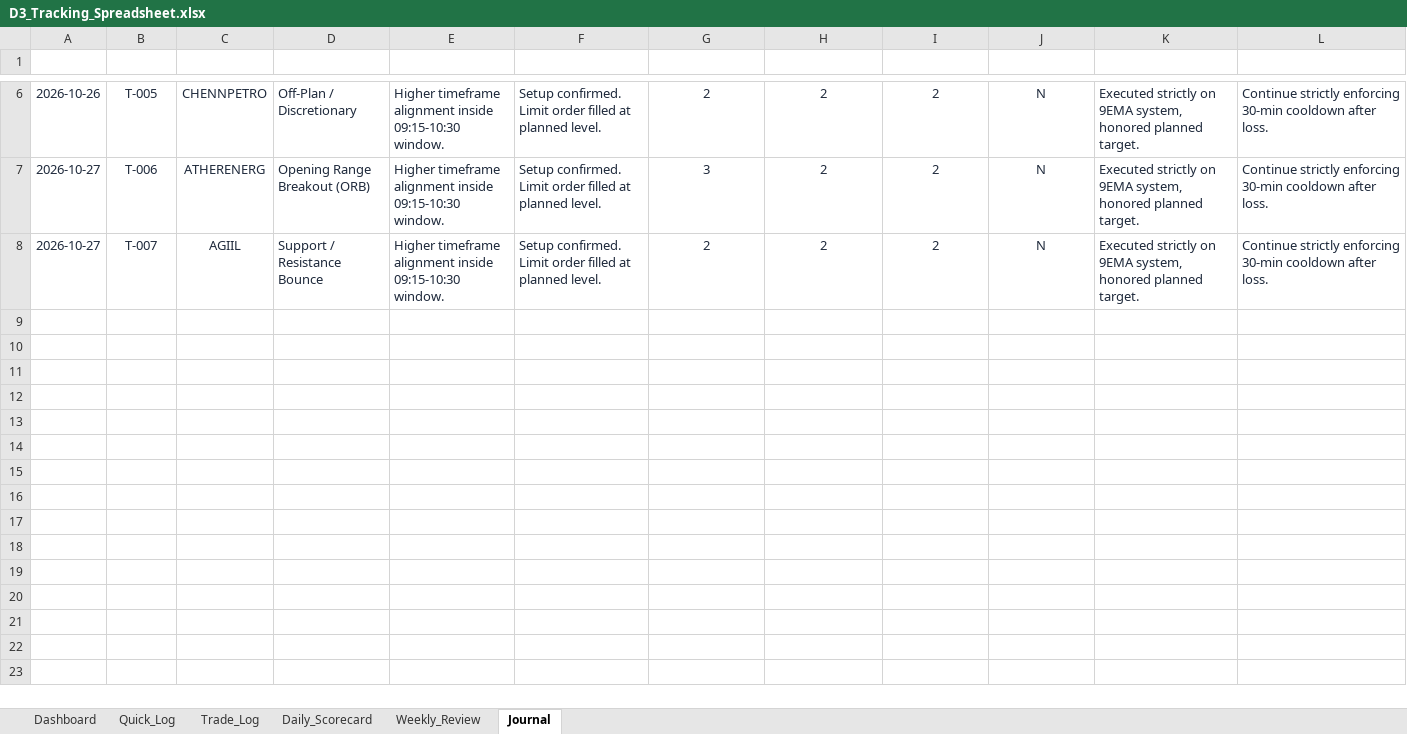
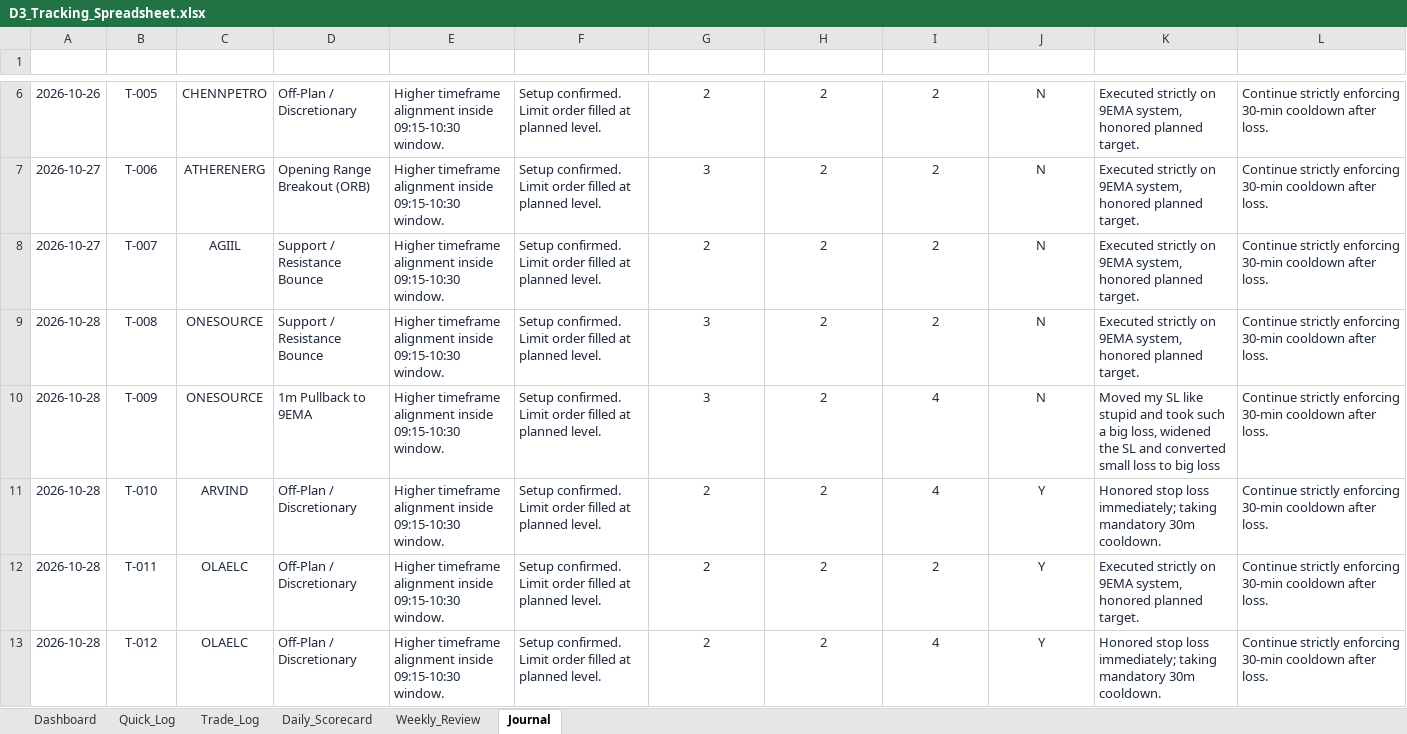
Before and after one commit to trading9429-codes/Trading-Journal, an Excel workbook: deliverables/D3_Tracking_Spreadsheet.xlsx, sheet Journal, drawn as a sheet; only a part is shown, gaps mark what is left out; values as stored, in another font and other column widths than the file's, no borders; rows hold the shown columns only; the diff names each change by its address in the sheet, - before the commit and + after, or states it on an @@ line.

Commit message:
fix(journal): resolve trade editing and terminal lockout modal conflicts

```diff
--- a/deliverables/D3_Tracking_Spreadsheet.xlsx (sheet Journal)
+++ b/deliverables/D3_Tracking_Spreadsheet.xlsx (sheet Journal)
+row 9: 2026-10-28 | T-008 | ONESOURCE | Support / Resistance Bounce | Higher timeframe alignment inside 09:15-10:30 window. | Setup confirmed. Limit order filled at planned level. | 3 | 2 | 2 | N | Executed strictly on 9EMA system, honored planned target. | Continue strictly enforcing 30-min cooldown after loss.
+row 10: 2026-10-28 | T-009 | ONESOURCE | 1m Pullback to 9EMA | Higher timeframe alignment inside 09:15-10:30 window. | Setup confirmed. Limit order filled at planned level. | 3 | 2 | 4 | N | Moved my SL like stupid and took such a big loss, widened the SL and converted small loss to big loss | Continue strictly enforcing 30-min cooldown after loss.
+row 11: 2026-10-28 | T-010 | ARVIND | Off-Plan / Discretionary | Higher timeframe alignment inside 09:15-10:30 window. | Setup confirmed. Limit order filled at planned level. | 2 | 2 | 4 | Y | Honored stop loss immediately; taking mandatory 30m cooldown. | Continue strictly enforcing 30-min cooldown after loss.
+row 12: 2026-10-28 | T-011 | OLAELC | Off-Plan / Discretionary | Higher timeframe alignment inside 09:15-10:30 window. | Setup confirmed. Limit order filled at planned level. | 2 | 2 | 2 | Y | Executed strictly on 9EMA system, honored planned target. | Continue strictly enforcing 30-min cooldown after loss.
+row 13: 2026-10-28 | T-012 | OLAELC | Off-Plan / Discretionary | Higher timeframe alignment inside 09:15-10:30 window. | Setup confirmed. Limit order filled at planned level. | 2 | 2 | 4 | Y | Honored stop loss immediately; taking mandatory 30m cooldown. | Continue strictly enforcing 30-min cooldown after loss.
```
Also changed, not shown: sheet Trade_Log, sheet Quick_Log, sheet Dashboard, sheet Daily_Scorecard, sheet Weekly_Review, charts or pictures, 3 other files.
